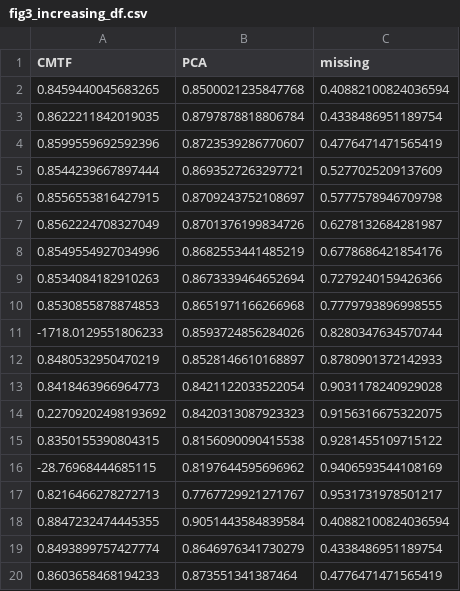
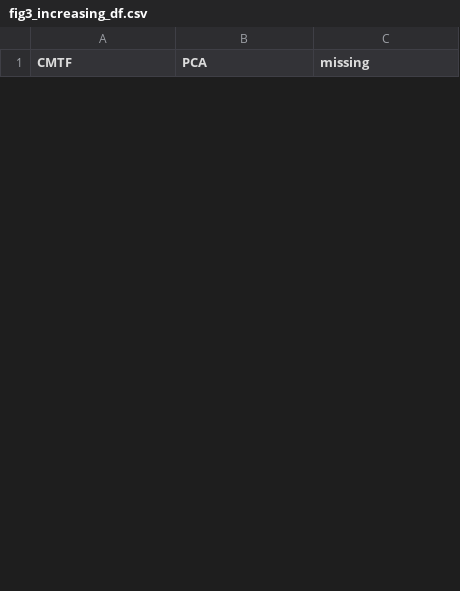
Before and after one commit to meyer-lab/systemsSerology, a CSV file: syserol/data/fig3_increasing_df.csv, drawn as a sheet; only a part is shown; the diff covers the shown part only.

Commit message:
Fig. 3c denser at higher missingness

```diff
--- a/syserol/data/fig3_increasing_df.csv
+++ b/syserol/data/fig3_increasing_df.csv
@@ -1,20 +1 @@
 CMTF,PCA,missing
-0.8459440045683265,0.8500021235847768,0.40882100824036594
-0.8622211842019035,0.8797878818806784,0.4338486951189754
-0.8599559692592396,0.8723539286770607,0.4776471471565419
-0.8544239667897444,0.8693527263297721,0.5277025209137609
-0.8556553816427915,0.8709243752108697,0.5777578946709798
-0.8562224708327049,0.8701376199834726,0.6278132684281987
-0.8549554927034996,0.8682553441485219,0.6778686421854176
-0.8534084182910263,0.8673339464652694,0.7279240159426366
-0.8530855878874853,0.8651971166266968,0.7779793896998555
--1718.0129551806233,0.8593724856284026,0.8280347634570744
-0.8480532950470219,0.8528146610168897,0.8780901372142933
-0.8418463966964773,0.8421122033522054,0.9031178240929028
-0.22709202498193692,0.8420313087923323,0.9156316675322075
-0.8350155390804315,0.8156090090415538,0.9281455109715122
--28.76968444685115,0.8197644595696962,0.9406593544108169
-0.8216466278272713,0.7767729921271767,0.9531731978501217
-0.8847232474445355,0.9051443584839584,0.40882100824036594
-0.8493899757427774,0.8646976341730279,0.4338486951189754
-0.8603658468194233,0.873551341387464,0.4776471471565419
```
Also changed, not shown: 30 added rows and 13 removed rows elsewhere in this file, 2 other files.
